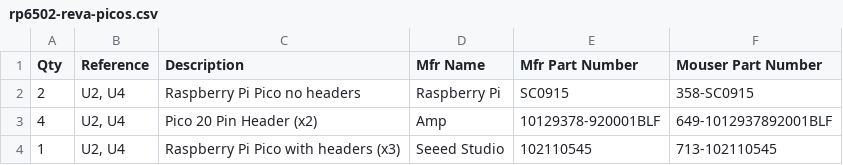
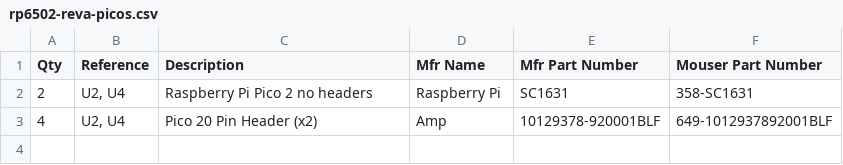
Before and after one commit to picocomputer/picocomputer.github.io, a CSV file: docs/source/_static/rp6502-reva-picos.csv, drawn as a sheet.

Commit message:
update part numbers

```diff
--- a/docs/source/_static/rp6502-reva-picos.csv
+++ b/docs/source/_static/rp6502-reva-picos.csv
@@ -1,4 +1,3 @@
 "Qty","Reference","Description","Mfr Name","Mfr Part Number","Mouser Part Number"
-"2","U2, U4","Raspberry Pi Pico no headers","Raspberry Pi","SC0915","358-SC0915"
+"2","U2, U4","Raspberry Pi Pico 2 no headers","Raspberry Pi","SC1631","358-SC1631"
 "4","U2, U4","Pico 20 Pin Header (x2)","Amp","10129378-920001BLF","649-1012937892001BLF"
-"1","U2, U4","Raspberry Pi Pico with headers (x3)","Seeed Studio","102110545","713-102110545"
```
Also changed, not shown: docs/source/_static/rp6502-reva-active.csv, docs/source/_static/rp6502-reva-full.csv.
